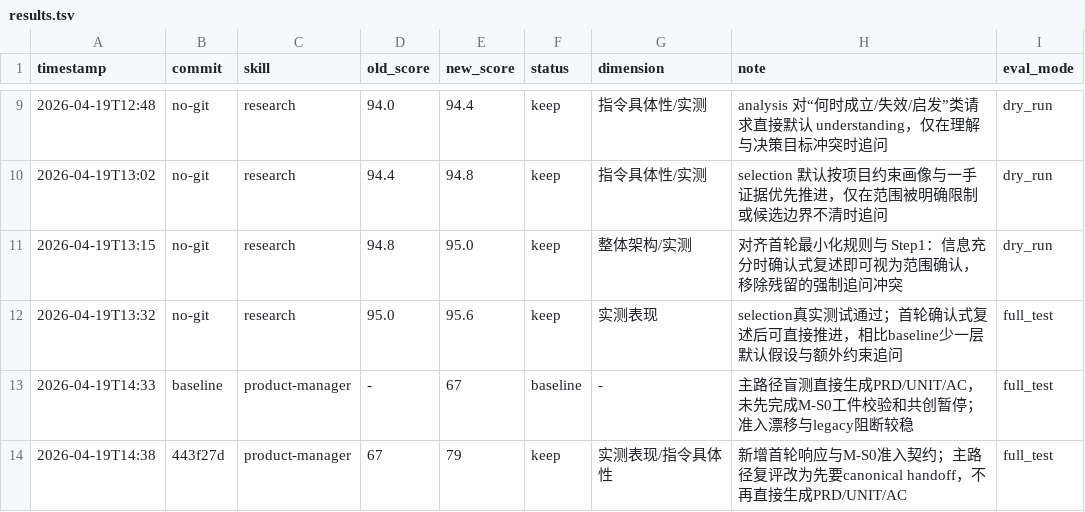
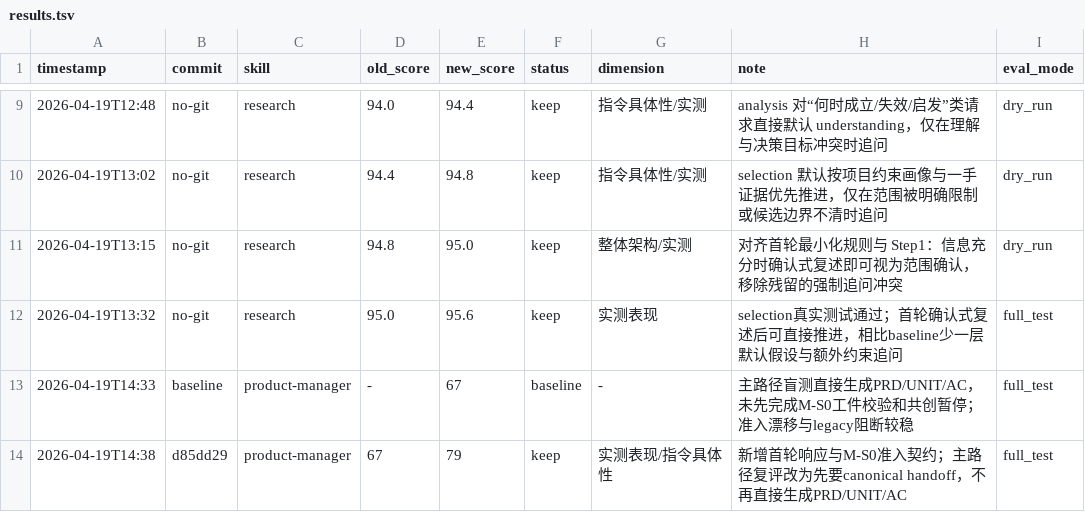
Before and after one commit to jieli-cqwl/org-claude-skills, a TSV file: community/alchaincyf/skills/darwin-skill/results.tsv, drawn as a sheet; only a part is shown, gaps mark what is left out.

Commit message:
chore: record product-manager optimization result

```diff
--- a/community/alchaincyf/skills/darwin-skill/results.tsv
+++ b/community/alchaincyf/skills/darwin-skill/results.tsv
@@ -13,2 +13,2 @@ timestamp	commit	skill	old_score	new_score	status	dimension	note	eval_mode
 2026-04-19T14:33	baseline	product-manager	-	67	baseline	-	主路径盲测直接生成PRD/UNIT/AC，未先完成M-S0工件校验和共创暂停；准入漂移与legacy阻断较稳	full_test
-2026-04-19T14:38	443f27d	product-manager	67	79	keep	实测表现/指令具体性	新增首轮响应与M-S0准入契约；主路径复评改为先要canonical handoff，不再直接生成PRD/UNIT/AC	full_test
+2026-04-19T14:38	d85dd29	product-manager	67	79	keep	实测表现/指令具体性	新增首轮响应与M-S0准入契约；主路径复评改为先要canonical handoff，不再直接生成PRD/UNIT/AC	full_test
```
